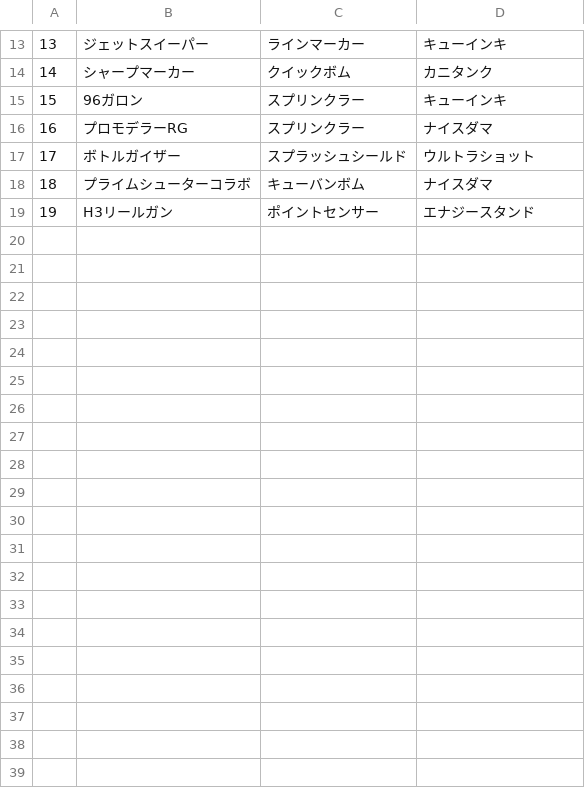
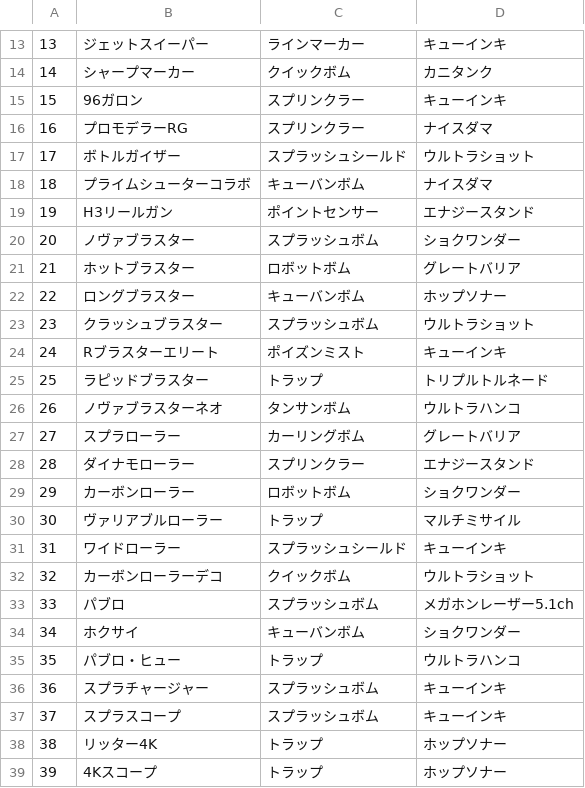
Before and after one commit to shin620/buki-app, a CSV file: app/controllers/buki.csv, drawn as a sheet; only a part is shown, gaps mark what is left out; the diff covers the shown part only; the diff names each change by its address in the sheet, - before the commit and + after, or states it on an @@ line.

```diff
--- a/app/controllers/buki.csv
+++ b/app/controllers/buki.csv
+row 20: 20 | ノヴァブラスター | スプラッシュボム | ショクワンダー
+row 21: 21 | ホットブラスター | ロボットボム | グレートバリア
+row 22: 22 | ロングブラスター | キューバンボム | ホップソナー
+row 23: 23 | クラッシュブラスター | スプラッシュボム | ウルトラショット
+row 24: 24 | Rブラスターエリート | ポイズンミスト | キューインキ
+row 25: 25 | ラピッドブラスター | トラップ | トリプルトルネード
+row 26: 26 | ノヴァブラスターネオ | タンサンボム | ウルトラハンコ
+row 27: 27 | スプラローラー | カーリングボム | グレートバリア
+row 28: 28 | ダイナモローラー | スプリンクラー | エナジースタンド
+row 29: 29 | カーボンローラー | ロボットボム | ショクワンダー
+row 30: 30 | ヴァリアブルローラー | トラップ | マルチミサイル
+row 31: 31 | ワイドローラー | スプラッシュシールド | キューインキ
+row 32: 32 | カーボンローラーデコ | クイックボム | ウルトラショット
+row 33: 33 | パブロ | スプラッシュボム | メガホンレーザー5.1ch
+row 34: 34 | ホクサイ | キューバンボム | ショクワンダー
+row 35: 35 | パブロ・ヒュー | トラップ | ウルトラハンコ
+row 36: 36 | スプラチャージャー | スプラッシュボム | キューインキ
+row 37: 37 | スプラスコープ | スプラッシュボム | キューインキ
+row 38: 38 | リッター4K | トラップ | ホップソナー
+row 39: 39 | 4Kスコープ | トラップ | ホップソナー
```
Also changed, not shown: 29 added rows and 1 edited cell elsewhere in this file, 9 other files.
